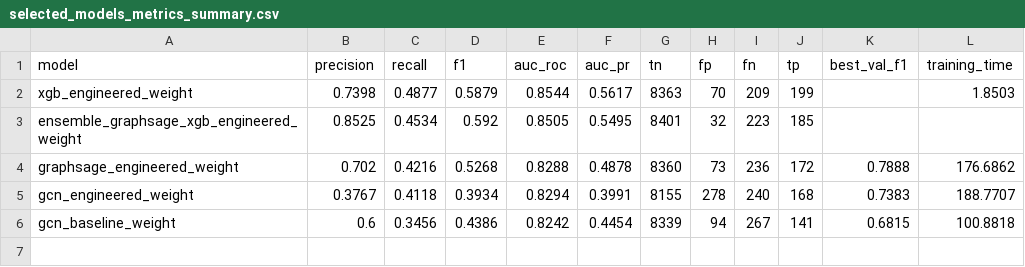
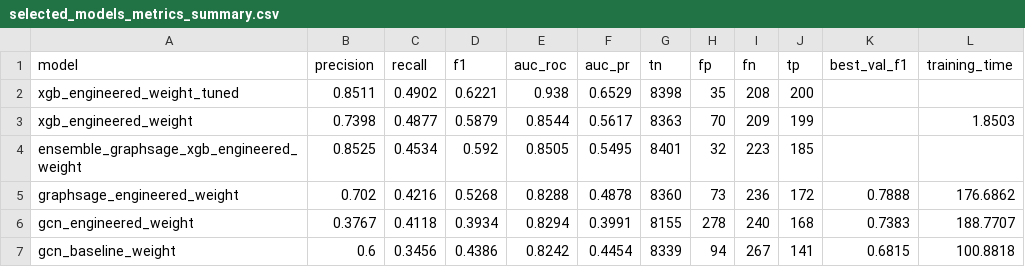
Before and after one commit to ruientan/dsa4263_elliptic_final, a CSV file: tables/selected_models_metrics_summary.csv, drawn as a sheet.

Commit message:
added tuned xgb into compiled results

```diff
--- a/tables/selected_models_metrics_summary.csv
+++ b/tables/selected_models_metrics_summary.csv
@@ -1,2 +1,3 @@
 model,precision,recall,f1,auc_roc,auc_pr,tn,fp,fn,tp,best_val_f1,training_time
+xgb_engineered_weight_tuned,0.8511,0.4902,0.6221,0.938,0.6529,8398,35,208,200,,
 xgb_engineered_weight,0.7398,0.4877,0.5879,0.8544,0.5617,8363,70,209,199,,1.8503
```
Also changed, not shown: tables/selected_models_confusion_matrices.csv, 2 other files.
